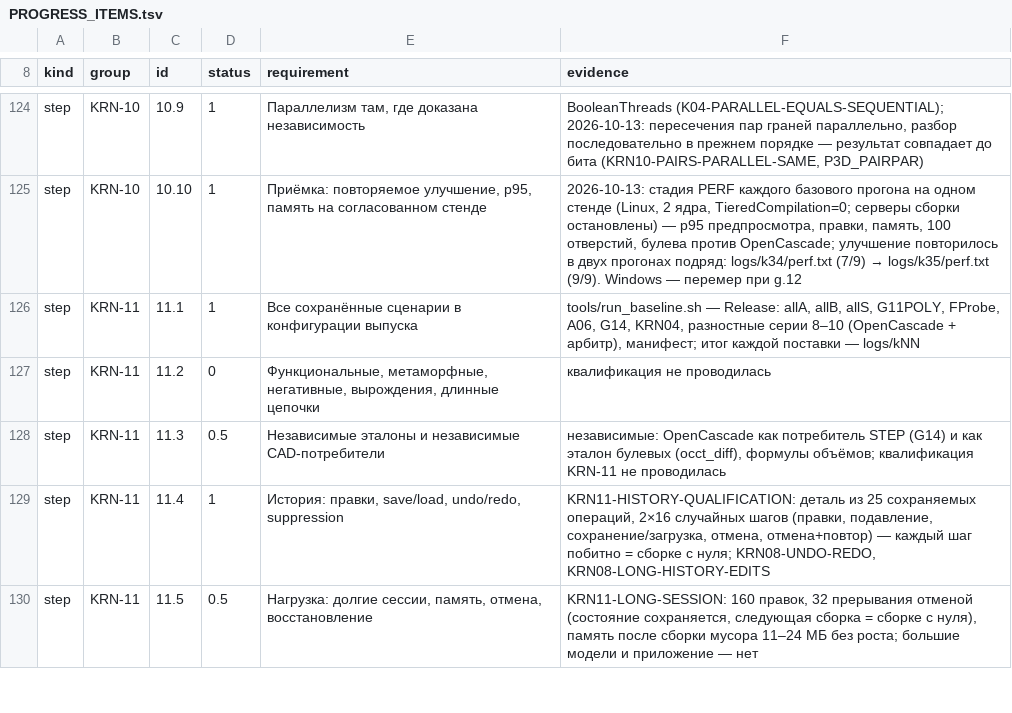
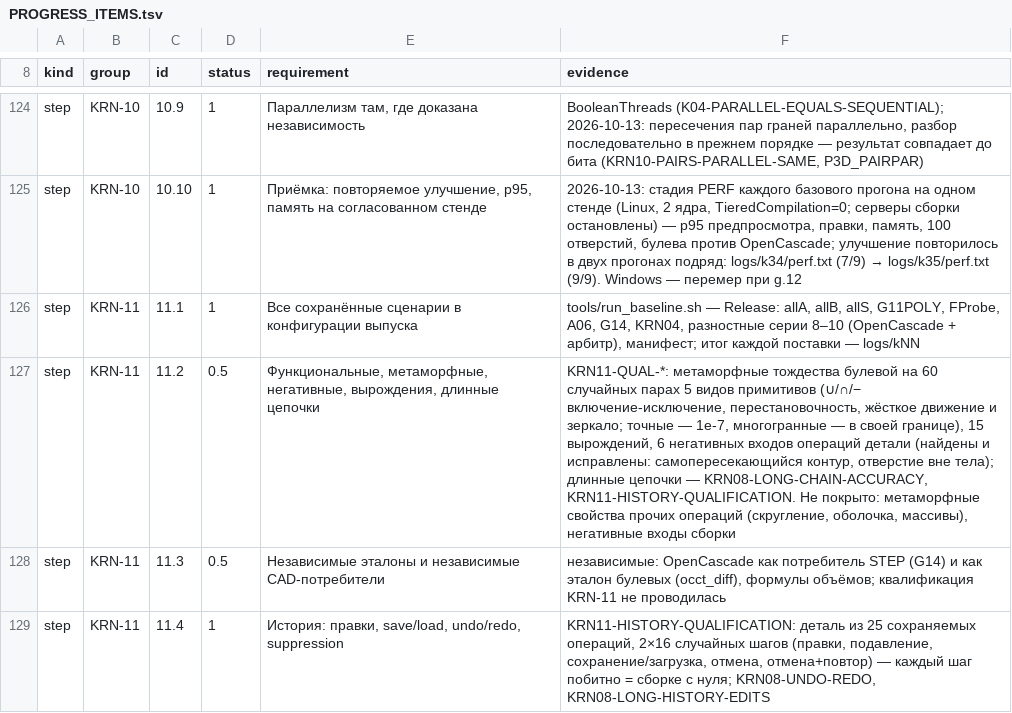
Before and after one commit to VladKlimenko-dev/parametric3d-rep, a TSV file: src/docs/release/PROGRESS_ITEMS.tsv, drawn as a sheet; only a part is shown, gaps mark what is left out; the shorter side is filled out with more unchanged rows; the diff names each change by its address in the sheet, - before the commit and + after, or states it on an @@ line.

```diff
--- a/src/docs/release/PROGRESS_ITEMS.tsv
+++ b/src/docs/release/PROGRESS_ITEMS.tsv
-D127 (status): 0
+D127 (status): 0.5
-F127 (evidence): квалификация не проводилась
+F127 (evidence): KRN11-QUAL-*: метаморфные тождества булевой на 60 случайных парах 5 видов примитивов (∪/∩/− включение-исключение, перестановочность, жёсткое движение и зеркало; точные — 1e-7, многогранные — в своей границе), 15 вырождений, 6 негативных входов операций детали (найдены и исправлены: самопересекающийся контур, отверстие вне тела); длинные цепочки — KRN08-LONG-CHAIN-ACCURACY, KRN11-HISTORY-QUALIFICATION. Не покрыто: метаморфные свойства прочих операций (скругление, оболочка, массивы), негативные входы сборки
```
Also changed, not shown: 32 other files.
